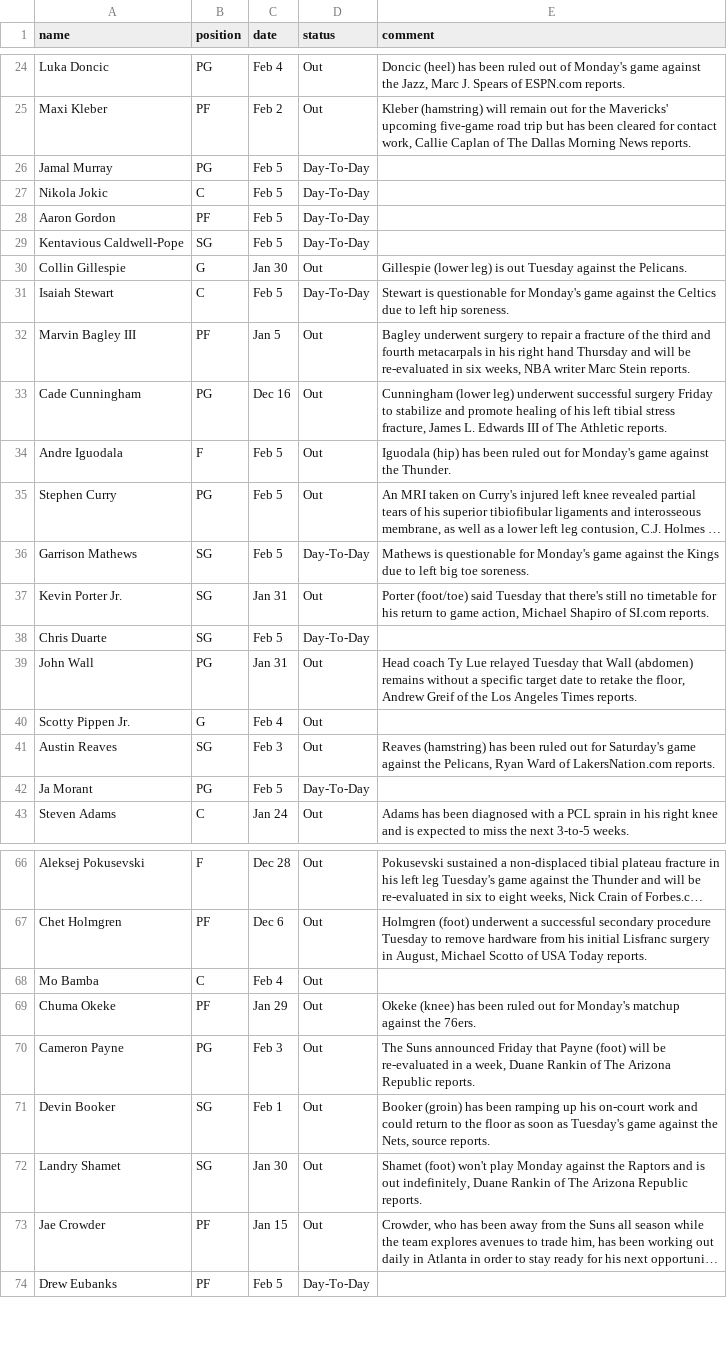
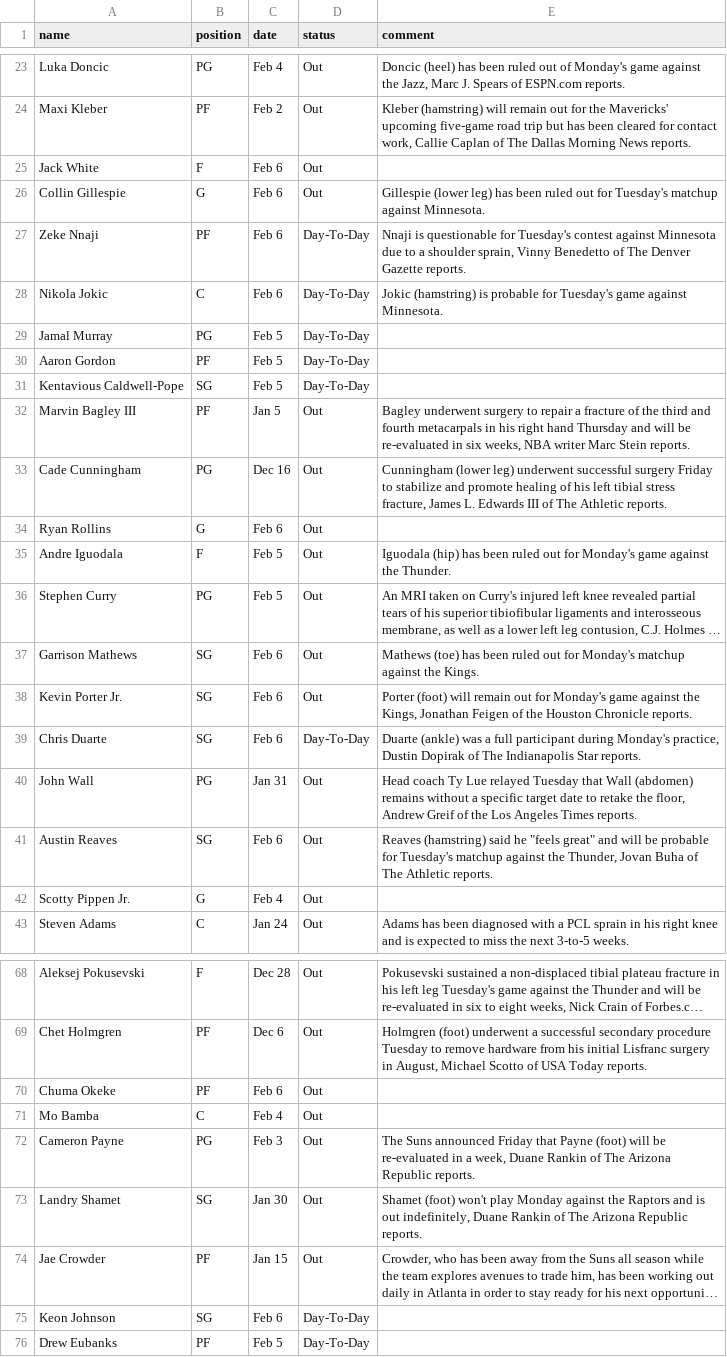
Before and after one commit to akblal/FantasyBasketballHelper, a CSV file: injuryList.csv, drawn as a sheet; only a part is shown, gaps mark what is left out; long unchanged cells end in …; removed rows and columns are numbered as before the commit, all else as after; the diff covers the shown part only; the diff names each change by its address in the sheet, - before the commit and + after, or states it on an @@ line.

```diff
--- a/injuryList.csv
+++ b/injuryList.csv
+row 25: Jack White | F | Feb 6 | Out
+row 26: Collin Gillespie | G | Feb 6 | Out | Gillespie (lower leg) has been ruled out for Tuesday's matchup against Minnesota.
+row 27: Zeke Nnaji | PF | Feb 6 | Day-To-Day | Nnaji is questionable for Tuesday's contest against Minnesota due to a shoulder sprain, Vinny Benedetto of The Denver Gazette reports.
+row 28: Nikola Jokic | C | Feb 6 | Day-To-Day | Jokic (hamstring) is probable for Tuesday's game against Minnesota.
-row 27: Nikola Jokic | C | Feb 5 | Day-To-Day
-row 30: Collin Gillespie | G | Jan 30 | Out | Gillespie (lower leg) is out Tuesday against the Pelicans.
-row 31: Isaiah Stewart | C | Feb 5 | Day-To-Day | Stewart is questionable for Monday's game against the Celtics due to left hip soreness.
+row 34: Ryan Rollins | G | Feb 6 | Out
-C37 (date): Feb 5
+C37 (date): Feb 6
-D37 (status): Day-To-Day
+D37 (status): Out
-E37 (comment): Mathews is questionable for Monday's game against the Kings due to left big toe soreness.
+E37 (comment): Mathews (toe) has been ruled out for Monday's matchup against the Kings.
-C38 (date): Jan 31
+C38 (date): Feb 6
-E38 (comment): Porter (foot/toe) said Tuesday that there's still no timetable for his return to game action, Michael Shapiro of SI.com reports.
+E38 (comment): Porter (foot) will remain out for Monday's game against the Kings, Jonathan Feigen of the Houston Chronicle reports.
-C39 (date): Feb 5
+C39 (date): Feb 6
-E39 (comment): (empty)
+E39 (comment): Duarte (ankle) was a full participant during Monday's practice, Dustin Dopirak of The Indianapolis Star reports.
+row 41: Austin Reaves | SG | Feb 6 | Out | Reaves (hamstring) said he "feels great" and will be probable for Tuesday's matchup against the Thunder, Jovan Buha of The Athletic reports.
-row 41: Austin Reaves | SG | Feb 3 | Out | Reaves (hamstring) has been ruled out for Saturday's game against the Pelicans, Ryan Ward of LakersNation.com reports.
-row 42: Ja Morant | PG | Feb 5 | Day-To-Day
+row 70: Chuma Okeke | PF | Feb 6 | Out
-row 69: Chuma Okeke | PF | Jan 29 | Out | Okeke (knee) has been ruled out for Monday's matchup against the 76ers.
-row 71: Devin Booker | SG | Feb 1 | Out | Booker (groin) has been ramping up his on-court work and could return to the floor as soon as Tuesday's game against the Nets, source reports.
+row 75: Keon Johnson | SG | Feb 6 | Day-To-Day
```
Also changed, not shown: 10 added rows, 11 removed rows and 22 edited cells elsewhere in this file, playerSalary.csv, playerStats.csv, 9 other files.
